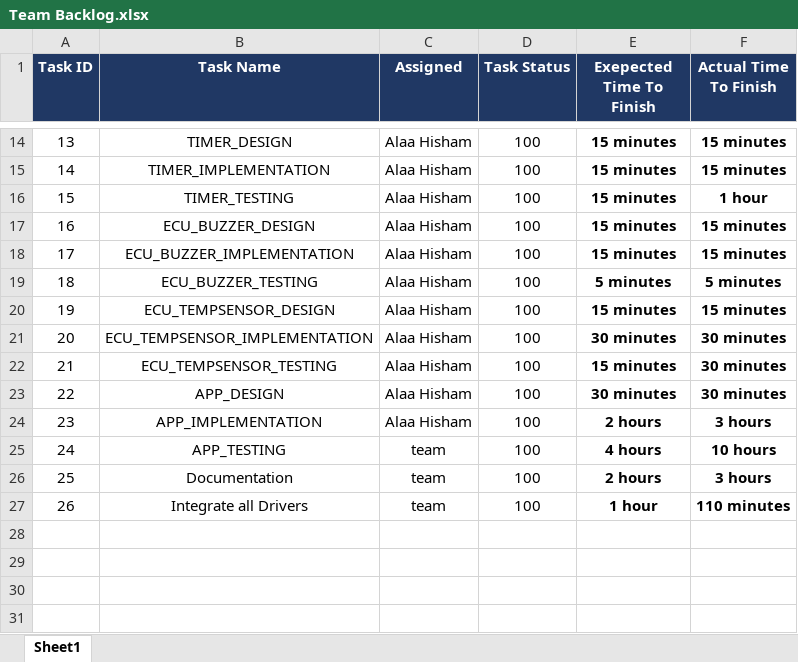
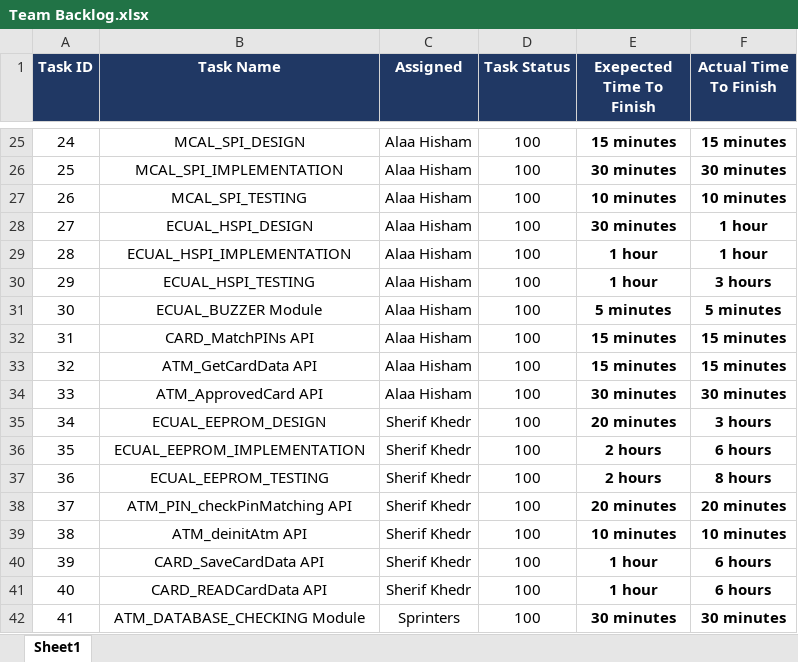
Before and after one commit to AalaaIbrahim/Sprints_SimpleATM, an Excel workbook: Documents/Team Backlog.xlsx, sheet Sheet1, drawn as a sheet; only a part is shown, gaps mark what is left out; values as stored, in another font and other column widths than the file's, no borders; conditional formats not drawn; removed rows and columns are numbered as before the commit, all else as after; the diff covers the shown part only; the diff names each change by its address in the sheet, - before the commit and + after, or states it on an @@ line.

```diff
--- a/Documents/Team Backlog.xlsx (sheet Sheet1)
+++ b/Documents/Team Backlog.xlsx (sheet Sheet1)
@@ column A (Task ID) renumbered between rows 4 and 37 @@
-B25 (Task Name): TIMER_DESIGN
+B25 (Task Name): MCAL_SPI_DESIGN
+row 26: 25 | MCAL_SPI_IMPLEMENTATION | Alaa Hisham | 100 | 30 minutes | 30 minutes
-B27 (Task Name): TIMER_IMPLEMENTATION
+B27 (Task Name): MCAL_SPI_TESTING
-E27 (Exepected Time To Finish): 15 minutes
+E27 (Exepected Time To Finish): 10 minutes
-F27 (Actual Time To Finish): 15 minutes
+F27 (Actual Time To Finish): 10 minutes
-B28 (Task Name): TIMER_TESTING
+B28 (Task Name): ECUAL_HSPI_DESIGN
-E28 (Exepected Time To Finish): 15 minutes
+E28 (Exepected Time To Finish): 30 minutes
-row 17: 16 | ECU_BUZZER_DESIGN | Alaa Hisham | 100 | 15 minutes | 15 minutes
-B29 (Task Name): ECU_BUZZER_IMPLEMENTATION
+B29 (Task Name): ECUAL_HSPI_IMPLEMENTATION
-E29 (Exepected Time To Finish): 15 minutes
+E29 (Exepected Time To Finish): 1 hour
-F29 (Actual Time To Finish): 15 minutes
+F29 (Actual Time To Finish): 1 hour
+row 30: 29 | ECUAL_HSPI_TESTING | Alaa Hisham | 100 | 1 hour | 3 hours
-B31 (Task Name): ECU_BUZZER_TESTING
+B31 (Task Name): ECUAL_BUZZER Module
-B32 (Task Name): ECU_TEMPSENSOR_DESIGN
+B32 (Task Name): CARD_MatchPINs API
-row 21: 20 | ECU_TEMPSENSOR_IMPLEMENTATION | Alaa Hisham | 100 | 30 minutes | 30 minutes
-B33 (Task Name): ECU_TEMPSENSOR_TESTING
+B33 (Task Name): ATM_GetCardData API
-F33 (Actual Time To Finish): 30 minutes
+F33 (Actual Time To Finish): 15 minutes
-B34 (Task Name): APP_DESIGN
+B34 (Task Name): ATM_ApprovedCard API
+row 35: 34 | ECUAL_EEPROM_DESIGN | Sherif Khedr | 100 | 20 minutes | 3 hours
-B36 (Task Name): APP_IMPLEMENTATION
+B36 (Task Name): ECUAL_EEPROM_IMPLEMENTATION
-C36 (Assigned): Alaa Hisham
+C36 (Assigned): Sherif Khedr
-F36 (Actual Time To Finish): 3 hours
+F36 (Actual Time To Finish): 6 hours
-row 25: 24 | APP_TESTING | team | 100 | 4 hours | 10 hours
-B37 (Task Name): Documentation
+B37 (Task Name): ECUAL_EEPROM_TESTING
-C37 (Assigned): team
+C37 (Assigned): Sherif Khedr
-F37 (Actual Time To Finish): 3 hours
+F37 (Actual Time To Finish): 8 hours
-row 27: 26 | Integrate all Drivers | team | 100 | 1 hour | 110 minutes
+row 38: 37 | ATM_PIN_checkPinMatching API | Sherif Khedr | 100 | 20 minutes | 20 minutes
+row 39: 38 | ATM_deinitAtm API | Sherif Khedr | 100 | 10 minutes | 10 minutes
+row 40: 39 | CARD_SaveCardData API | Sherif Khedr | 100 | 1 hour | 6 hours
+row 41: 40 | CARD_READCardData API | Sherif Khedr | 100 | 1 hour | 6 hours
+row 42: 41 | ATM_DATABASE_CHECKING Module | Sprinters | 100 | 30 minutes | 30 minutes
```
Also changed, not shown: 16 added rows, 2 removed rows and 20 edited cells elsewhere in this sheet, 4 other files.
